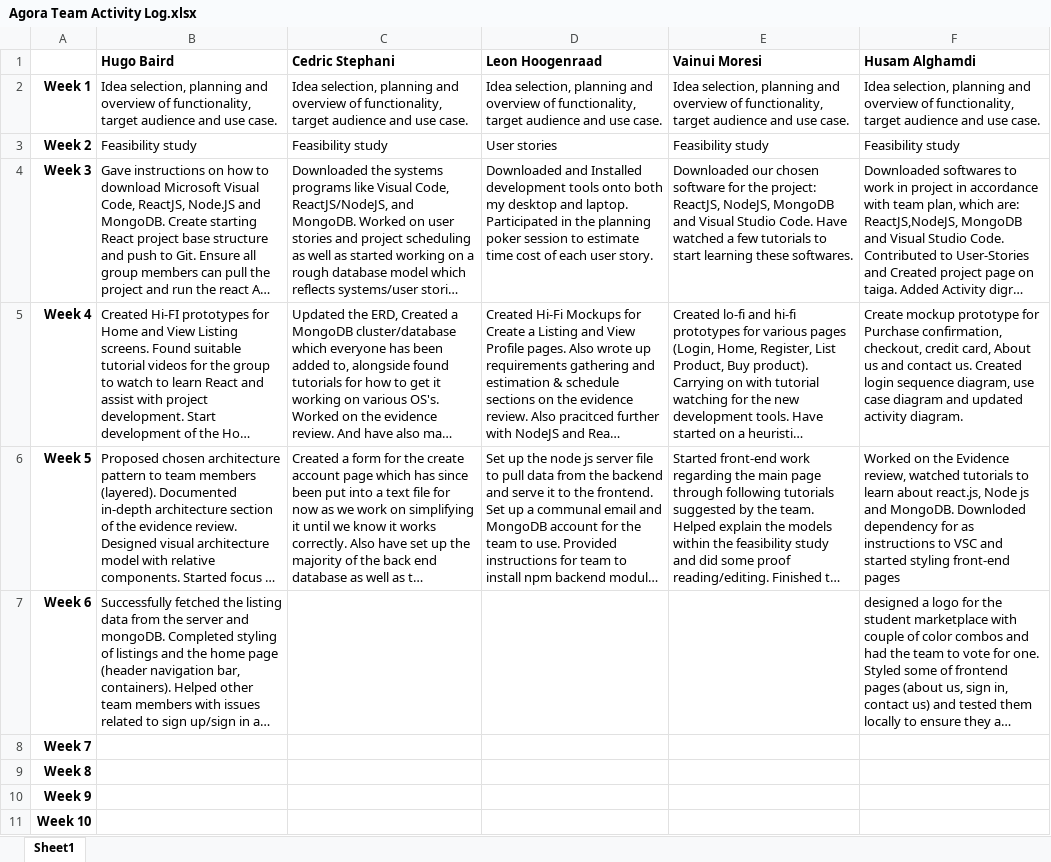
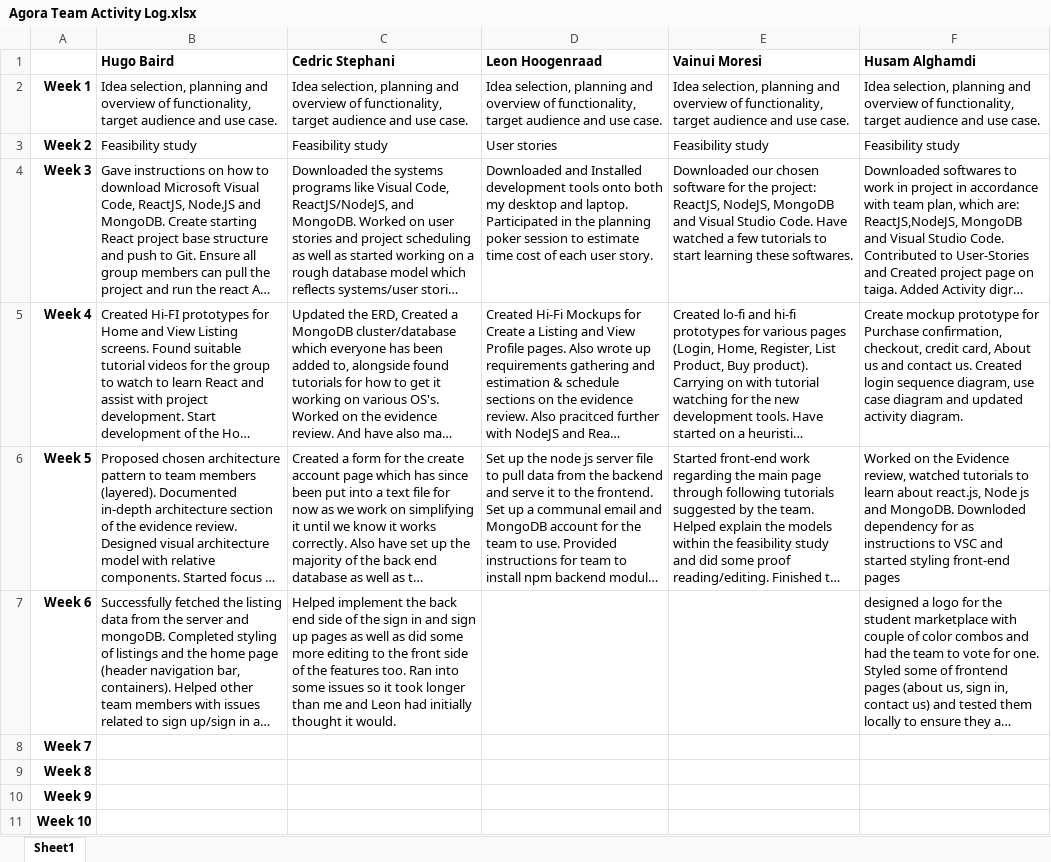
Before and after one commit to hugonzb/AGORA-Student-Marketplace, an Excel workbook: Agora Team Activity Log.xlsx, sheet Sheet1, drawn as a sheet; only a part is shown; long unchanged cells end in …; values as stored, in another font and other column widths than the file's, no borders; the diff names each change by its address in the sheet, - before the commit and + after, or states it on an @@ line.

Commit message:
updated activity log

```diff
--- a/Agora Team Activity Log.xlsx (sheet Sheet1)
+++ b/Agora Team Activity Log.xlsx (sheet Sheet1)
-C7 (Cedric Stephani): (empty)
+C7 (Cedric Stephani): Helped implement the back end side of the sign in and sign up pages as well as did some more editing to the front side of the features too. Ran into some issues so it took longer than me and Leon had initially thought it would.
```
